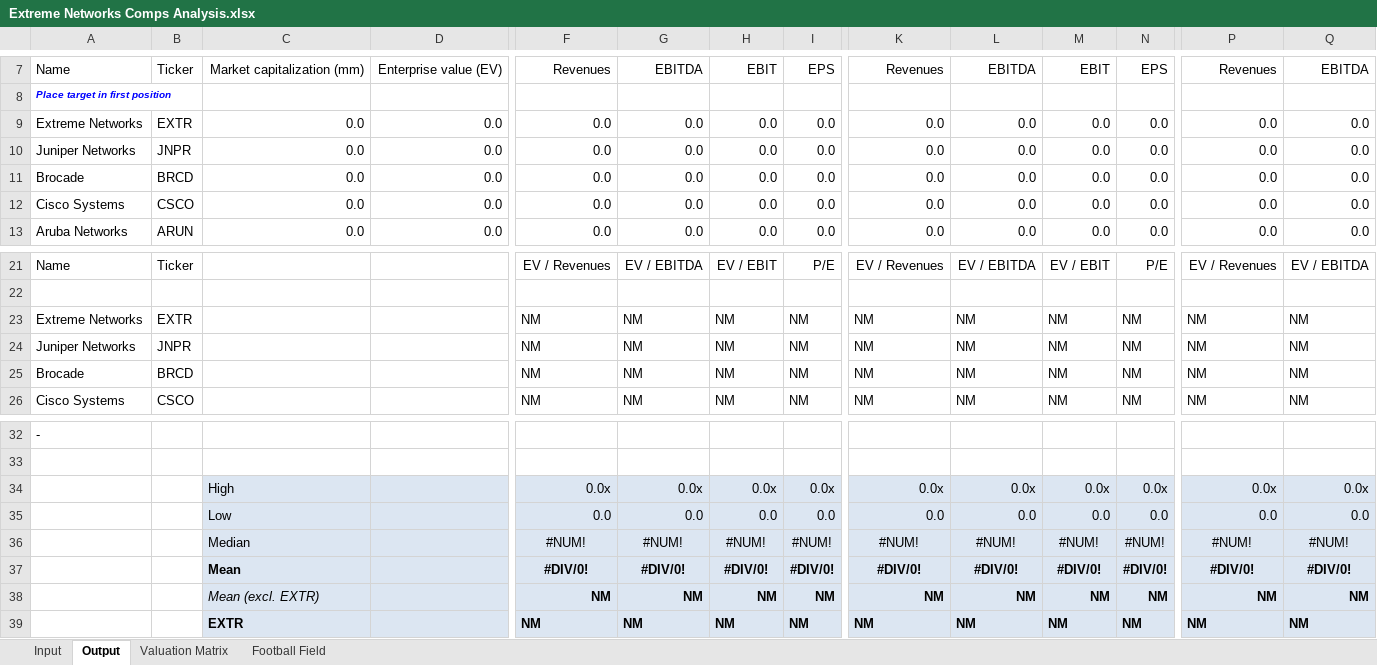
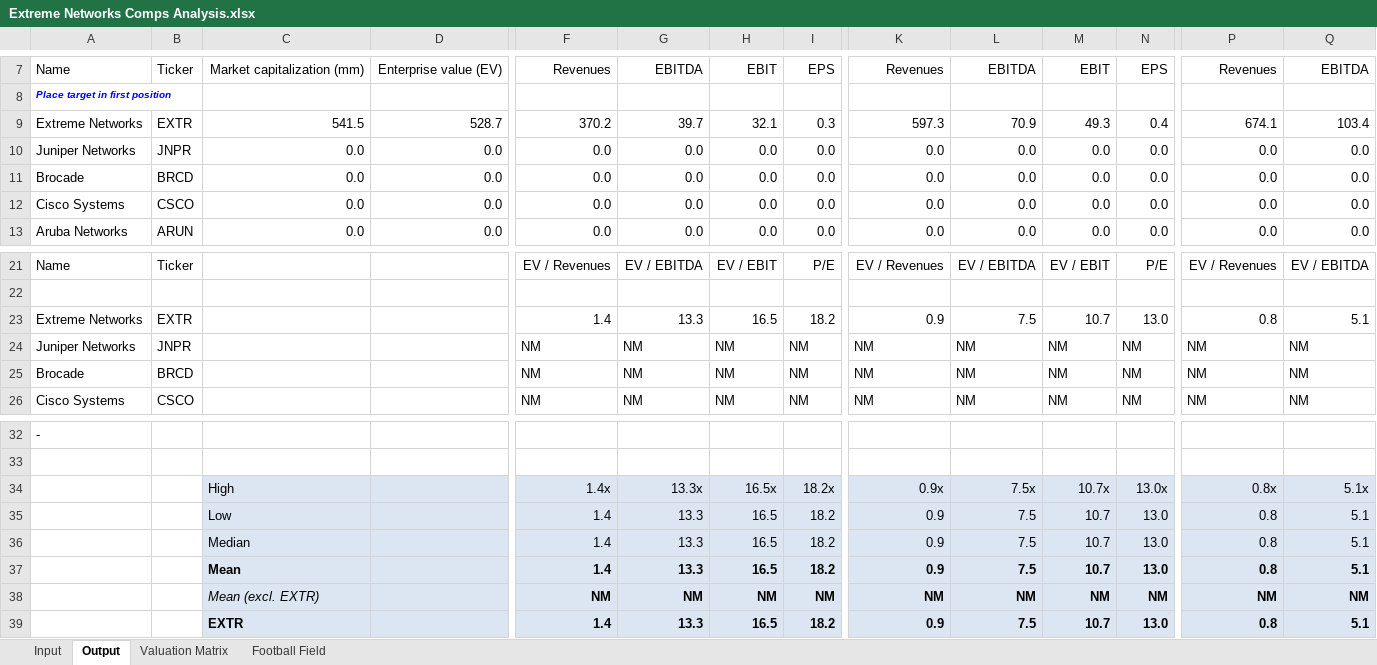
Before and after one commit to willjrobertsjr/Apple-Financial-Statement-Models, an Excel workbook: Extreme Networks Comps Analysis.xlsx, sheet Output, drawn as a sheet; only a part is shown, gaps mark what is left out; values as stored, in another font and other column widths than the file's, no borders; removed rows and columns are numbered as before the commit, all else as after; rows hold the shown columns only; the diff names each change by its address in the sheet, - before the commit and + after, or states it on an @@ line.

Commit message:
Finished through Extreme Comp

```diff
--- a/Extreme Networks Comps Analysis.xlsx (sheet Output)
+++ b/Extreme Networks Comps Analysis.xlsx (sheet Output)
-row 9: Extreme Networks | EXTR | 0.0 | 0.0 | 0.0 | 0.0 | 0.0 | 0.0 | 0.0 | 0.0 | 0.0 | 0.0 | 0.0 | 0.0
+row 9: Extreme Networks | EXTR | 541.5 | 528.7 | 370.2 | 39.7 | 32.1 | 0.3 | 597.3 | 70.9 | 49.3 | 0.4 | 674.1 | 103.4
-row 23: Extreme Networks | EXTR |  |  | NM | NM | NM | NM | NM | NM | NM | NM | NM | NM
+row 23: Extreme Networks | EXTR |  |  | 1.4 | 13.3 | 16.5 | 18.2 | 0.9 | 7.5 | 10.7 | 13.0 | 0.8 | 5.1
-row 34:  |  | High |  | 0.0x | 0.0x | 0.0x | 0.0x | 0.0x | 0.0x | 0.0x | 0.0x | 0.0x | 0.0x
-row 35:  |  | Low |  | 0.0 | 0.0 | 0.0 | 0.0 | 0.0 | 0.0 | 0.0 | 0.0 | 0.0 | 0.0
-row 36:  |  | Median |  | #NUM! | #NUM! | #NUM! | #NUM! | #NUM! | #NUM! | #NUM! | #NUM! | #NUM! | #NUM!
-row 37:  |  | Mean |  | #DIV/0! | #DIV/0! | #DIV/0! | #DIV/0! | #DIV/0! | #DIV/0! | #DIV/0! | #DIV/0! | #DIV/0! | #DIV/0!
+row 34:  |  | High |  | 1.4x | 13.3x | 16.5x | 18.2x | 0.9x | 7.5x | 10.7x | 13.0x | 0.8x | 5.1x
+row 35:  |  | Low |  | 1.4 | 13.3 | 16.5 | 18.2 | 0.9 | 7.5 | 10.7 | 13.0 | 0.8 | 5.1
+row 36:  |  | Median |  | 1.4 | 13.3 | 16.5 | 18.2 | 0.9 | 7.5 | 10.7 | 13.0 | 0.8 | 5.1
+row 37:  |  | Mean |  | 1.4 | 13.3 | 16.5 | 18.2 | 0.9 | 7.5 | 10.7 | 13.0 | 0.8 | 5.1
-row 39:  |  | EXTR |  | NM | NM | NM | NM | NM | NM | NM | NM | NM | NM
+row 39:  |  | EXTR |  | 1.4 | 13.3 | 16.5 | 18.2 | 0.9 | 7.5 | 10.7 | 13.0 | 0.8 | 5.1
```
Also changed, not shown: sheet Valuation Matrix, sheet Input, sheet Football Field, formulas that keep their value, charts or pictures.
